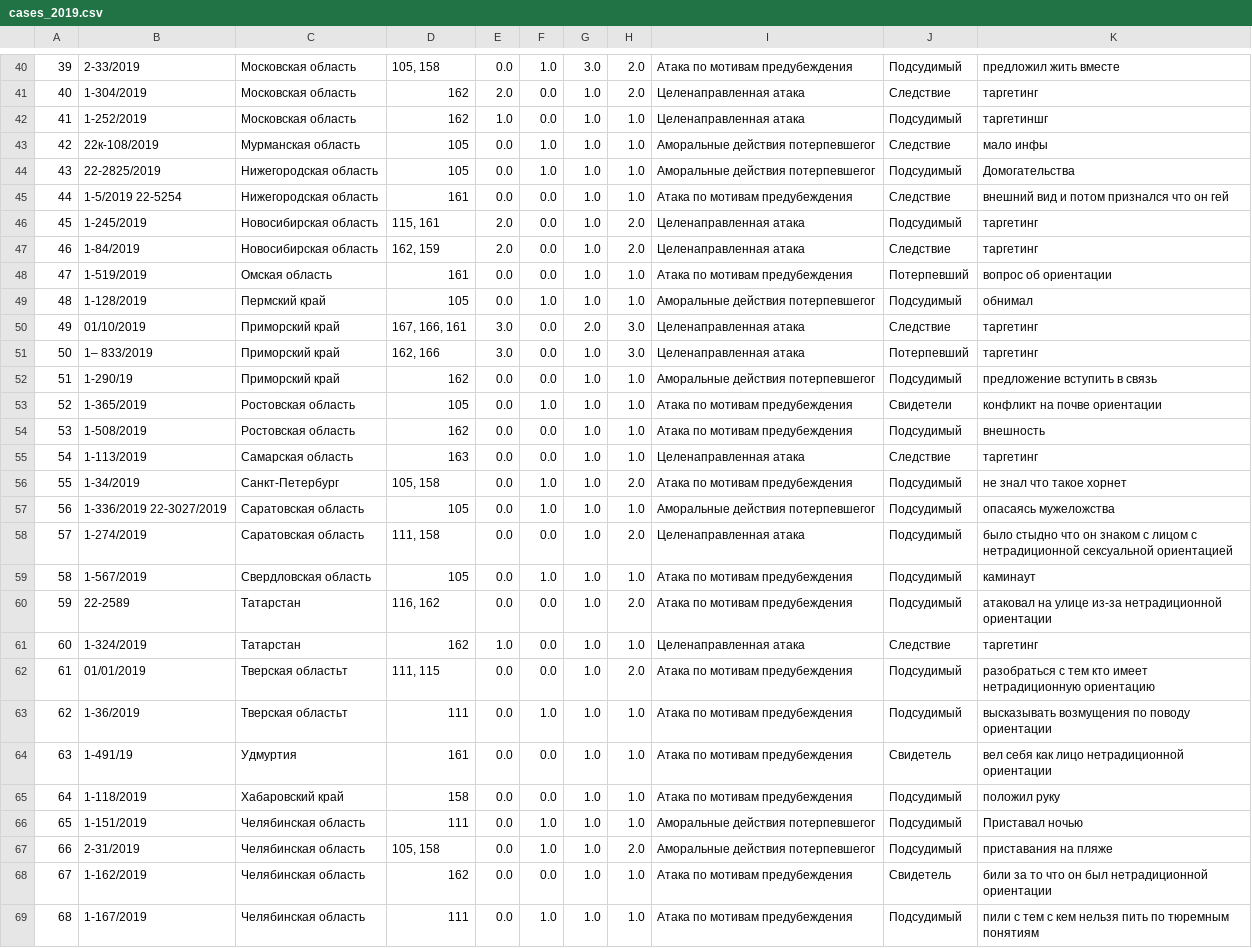
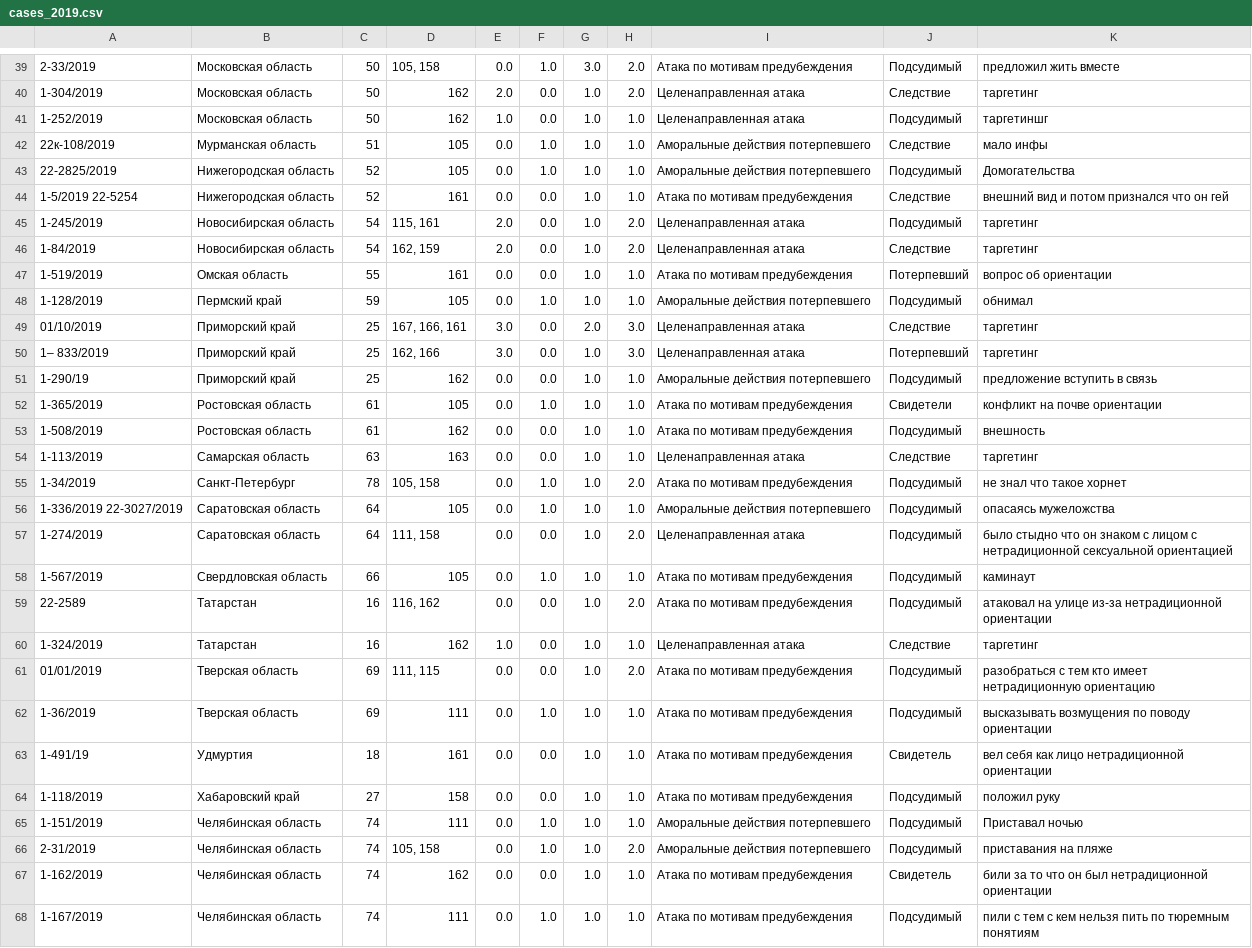
Before and after one commit to dataout-org/rf_court_cases, a CSV file: filtered_cases/cases_2019.csv, drawn as a sheet; only a part is shown, gaps mark what is left out; removed rows and columns are numbered as before the commit, all else as after; the diff covers the shown part only; the diff names each change by its address in the sheet, - before the commit and + after, or states it on an @@ line.

```diff
--- a/filtered_cases/cases_2019.csv
+++ b/filtered_cases/cases_2019.csv
-column A, rows 40-69: 39 | 40 | 41 | 42 | 43 | 44 | 45 | 46 | 47 | 48 | 49 | 50 | 51 | 52 | 53 | 54 | 55 | 56 | 57 | 58 | 59 | 60 | 61 | 62 | 63 | 64 | 65 | 66 | 67 | 68
+column C, rows 39-68: 50 | 50 | 50 | 51 | 52 | 52 | 54 | 54 | 55 | 59 | 25 | 25 | 25 | 61 | 61 | 63 | 78 | 64 | 64 | 66 | 16 | 16 | 69 | 69 | 18 | 27 | 74 | 74 | 74 | 74
-I42:I43: Аморальные действия потерпевшегог
+I42:I43: Аморальные действия потерпевшего
-I48: Аморальные действия потерпевшегог
+I48: Аморальные действия потерпевшего
-I51: Аморальные действия потерпевшегог
+I51: Аморальные действия потерпевшего
-I56: Аморальные действия потерпевшегог
+I56: Аморальные действия потерпевшего
-B61:B62: Тверская областьт
+B61:B62: Тверская область
-I65:I66: Аморальные действия потерпевшегог
+I65:I66: Аморальные действия потерпевшего
```
Also changed, not shown: 1 added row, 2 removed rows and 13 edited cells elsewhere in this file.
